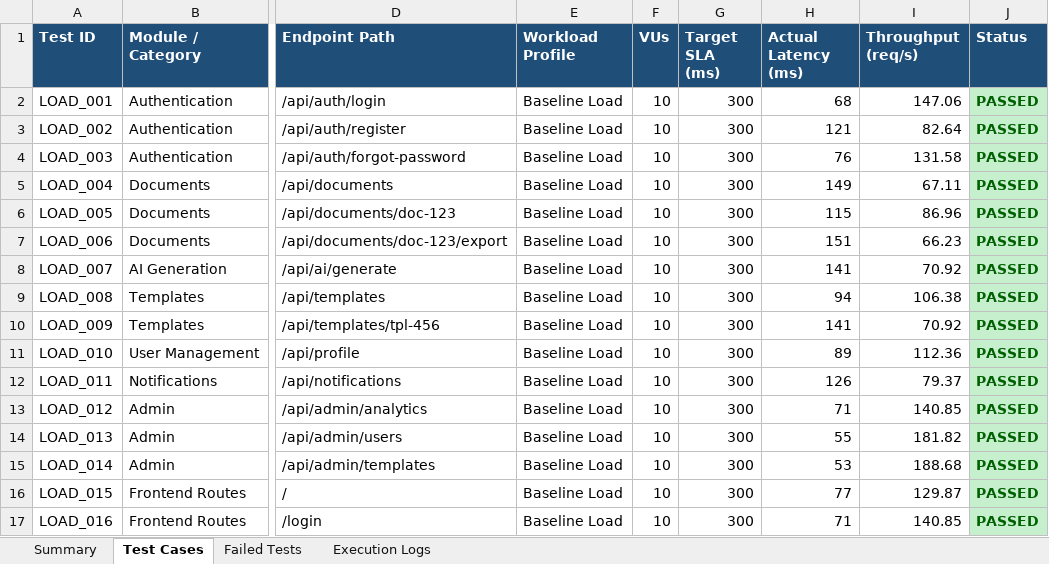
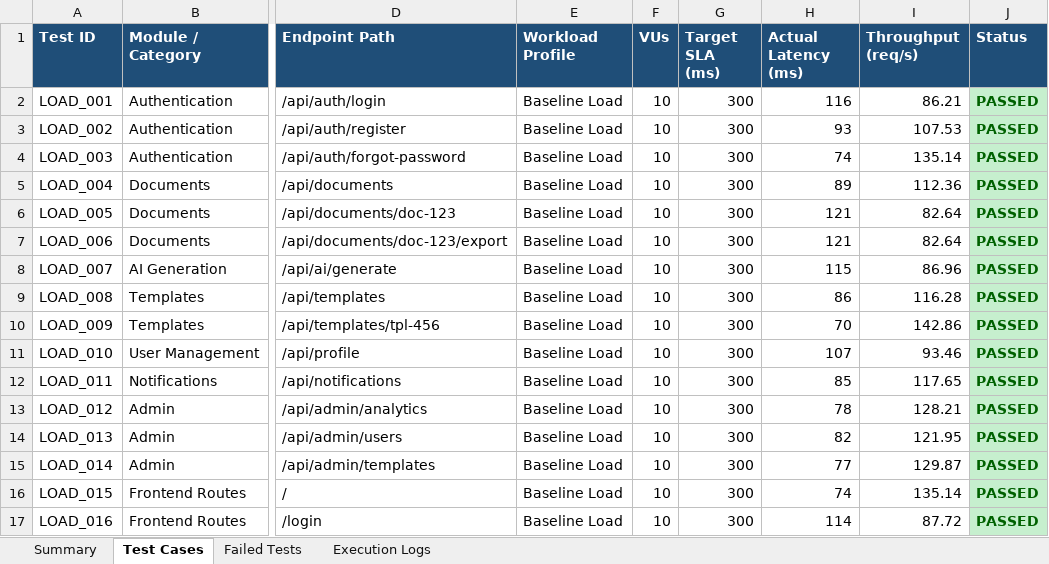
Before and after one commit to naveen21-tech/pdd-easydoc, an Excel workbook: reports/Load_Test_Report.xlsx, sheet Test Cases, drawn as a sheet; only a part is shown, gaps mark what is left out; values as stored, in another font and other column widths than the file's, no borders; the diff covers the shown part only; the diff names each change by its address in the sheet, - before the commit and + after, or states it on an @@ line.

```diff
--- a/reports/Load_Test_Report.xlsx (sheet Test Cases)
+++ b/reports/Load_Test_Report.xlsx (sheet Test Cases)
-H2 (Actual Latency (ms)): 68
+H2 (Actual Latency (ms)): 116
-I2 (Throughput (req/s)): 147.06
+I2 (Throughput (req/s)): 86.21
-H3 (Actual Latency (ms)): 121
+H3 (Actual Latency (ms)): 93
-I3 (Throughput (req/s)): 82.64
+I3 (Throughput (req/s)): 107.53
-H4 (Actual Latency (ms)): 76
+H4 (Actual Latency (ms)): 74
-I4 (Throughput (req/s)): 131.58
+I4 (Throughput (req/s)): 135.14
-H5 (Actual Latency (ms)): 149
+H5 (Actual Latency (ms)): 89
-I5 (Throughput (req/s)): 67.11
+I5 (Throughput (req/s)): 112.36
-H6 (Actual Latency (ms)): 115
+H6 (Actual Latency (ms)): 121
-I6 (Throughput (req/s)): 86.96
+I6 (Throughput (req/s)): 82.64
-H7 (Actual Latency (ms)): 151
+H7 (Actual Latency (ms)): 121
-I7 (Throughput (req/s)): 66.23
+I7 (Throughput (req/s)): 82.64
-H8 (Actual Latency (ms)): 141
+H8 (Actual Latency (ms)): 115
-I8 (Throughput (req/s)): 70.92
+I8 (Throughput (req/s)): 86.96
-H9 (Actual Latency (ms)): 94
+H9 (Actual Latency (ms)): 86
-I9 (Throughput (req/s)): 106.38
+I9 (Throughput (req/s)): 116.28
-H10 (Actual Latency (ms)): 141
+H10 (Actual Latency (ms)): 70
-I10 (Throughput (req/s)): 70.92
+I10 (Throughput (req/s)): 142.86
-H11 (Actual Latency (ms)): 89
+H11 (Actual Latency (ms)): 107
-I11 (Throughput (req/s)): 112.36
+I11 (Throughput (req/s)): 93.46
-H12 (Actual Latency (ms)): 126
+H12 (Actual Latency (ms)): 85
-I12 (Throughput (req/s)): 79.37
+I12 (Throughput (req/s)): 117.65
-H13 (Actual Latency (ms)): 71
+H13 (Actual Latency (ms)): 78
-I13 (Throughput (req/s)): 140.85
+I13 (Throughput (req/s)): 128.21
-H14 (Actual Latency (ms)): 55
+H14 (Actual Latency (ms)): 82
-I14 (Throughput (req/s)): 181.82
+I14 (Throughput (req/s)): 121.95
-H15 (Actual Latency (ms)): 53
+H15 (Actual Latency (ms)): 77
-I15 (Throughput (req/s)): 188.68
+I15 (Throughput (req/s)): 129.87
-H16 (Actual Latency (ms)): 77
+H16 (Actual Latency (ms)): 74
-I16 (Throughput (req/s)): 129.87
+I16 (Throughput (req/s)): 135.14
-H17 (Actual Latency (ms)): 71
+H17 (Actual Latency (ms)): 114
-I17 (Throughput (req/s)): 140.85
+I17 (Throughput (req/s)): 87.72
```
Also changed, not shown: 574 edited cells elsewhere in this sheet, sheet Execution Logs, sheet Summary, 1 other file.
